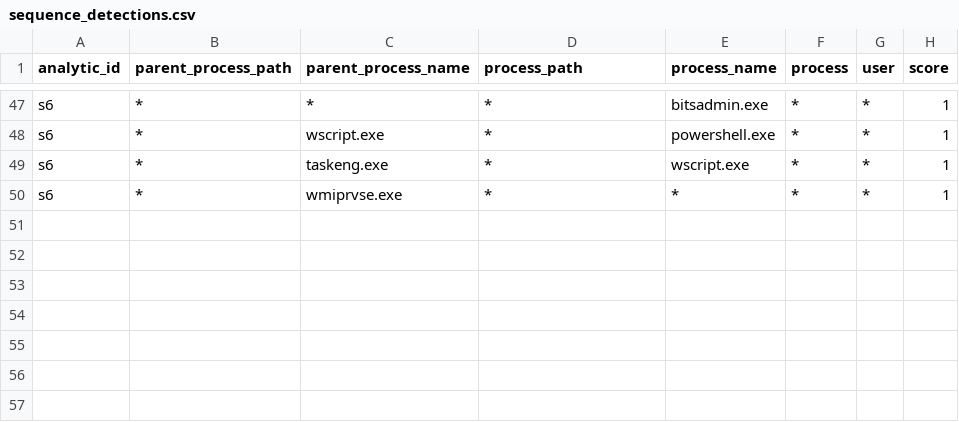
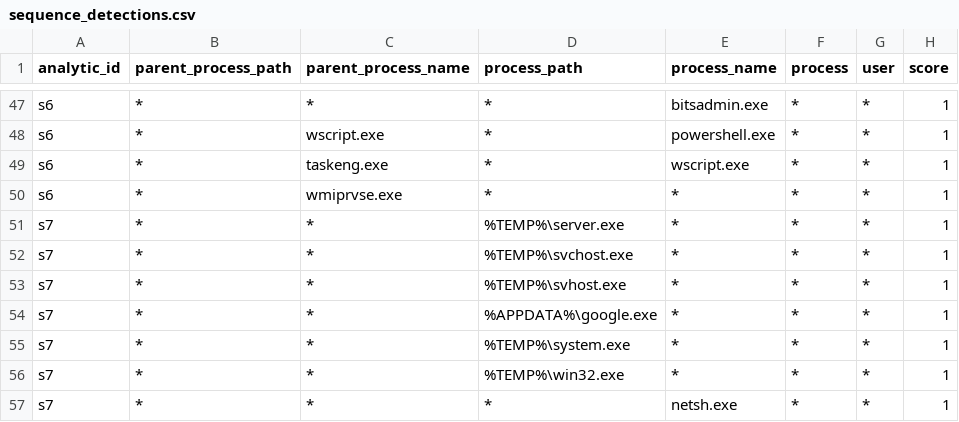
Before and after one commit to dwaynegeffroy/Windows-Authentication-Anomolies, a CSV file: lookups/sequence_detections.csv, drawn as a sheet; only a part is shown, gaps mark what is left out.

Commit message:
Update sequence_detections.csv

```diff
--- a/lookups/sequence_detections.csv
+++ b/lookups/sequence_detections.csv
@@ -50 +50,8 @@ s6,*,taskeng.exe,*,wscript.exe,*,*,1
 s6,*,wmiprvse.exe,*,*,*,*,1
+s7,*,*,%TEMP%\server.exe,*,*,*,1
+s7,*,*,%TEMP%\svchost.exe,*,*,*,1
+s7,*,*,%TEMP%\svhost.exe,*,*,*,1
+s7,*,*,%APPDATA%\google.exe,*,*,*,1
+s7,*,*,%TEMP%\system.exe,*,*,*,1
+s7,*,*,%TEMP%\win32.exe,*,*,*,1
+s7,*,*,*,netsh.exe,*,*,1
```
